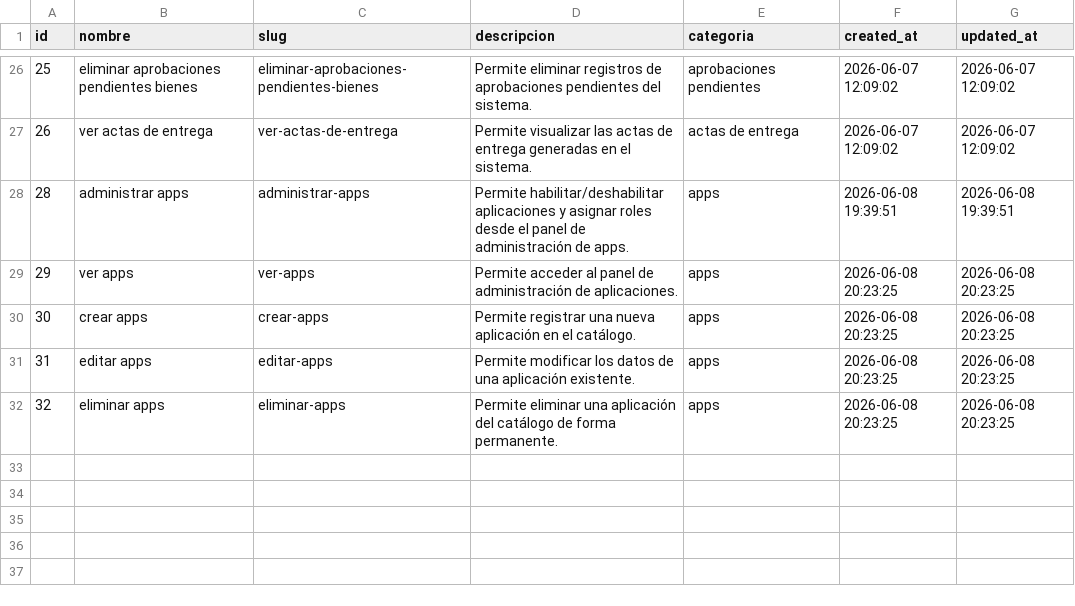
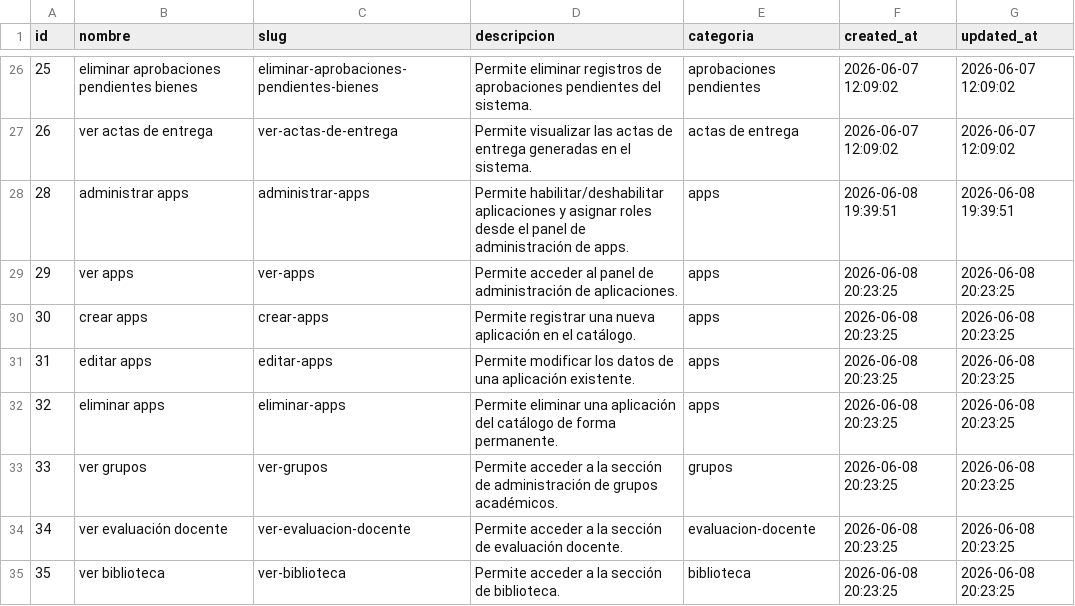
Before and after one commit to bhagam19/bhagamappsModular, a CSV file: Modules/User/Database/Seeders/data/permissions.csv, drawn as a sheet; only a part is shown, gaps mark what is left out.

```diff
--- a/Modules/User/Database/Seeders/data/permissions.csv
+++ b/Modules/User/Database/Seeders/data/permissions.csv
@@ -32 +32,4 @@
 "32","eliminar apps","eliminar-apps","Permite eliminar una aplicación del catálogo de forma permanente.","apps","2026-06-08 20:23:25","2026-06-08 20:23:25"
+"33","ver grupos","ver-grupos","Permite acceder a la sección de administración de grupos académicos.","grupos","2026-06-08 20:23:25","2026-06-08 20:23:25"
+"34","ver evaluación docente","ver-evaluacion-docente","Permite acceder a la sección de evaluación docente.","evaluacion-docente","2026-06-08 20:23:25","2026-06-08 20:23:25"
+"35","ver biblioteca","ver-biblioteca","Permite acceder a la sección de biblioteca.","biblioteca","2026-06-08 20:23:25","2026-06-08 20:23:25"
```
Also changed, not shown: Modules/User/Database/Seeders/data/permission_role.csv, 8 other files.
